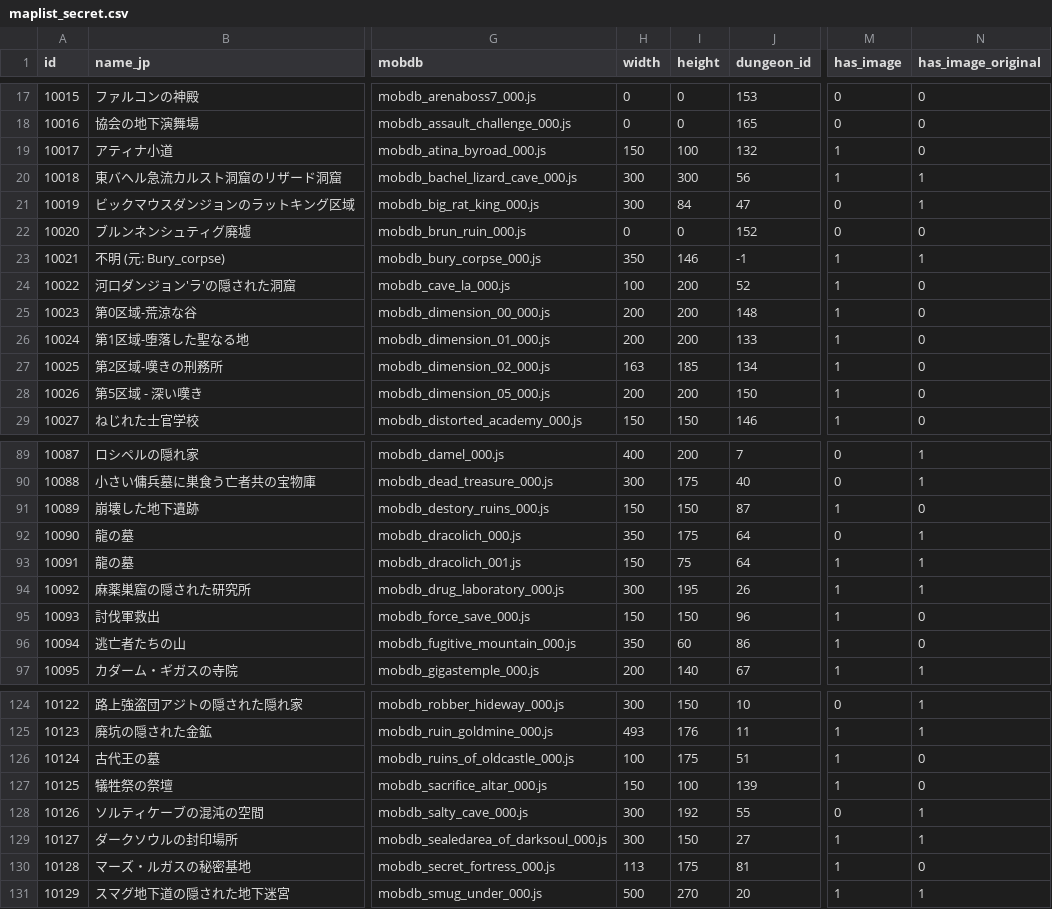
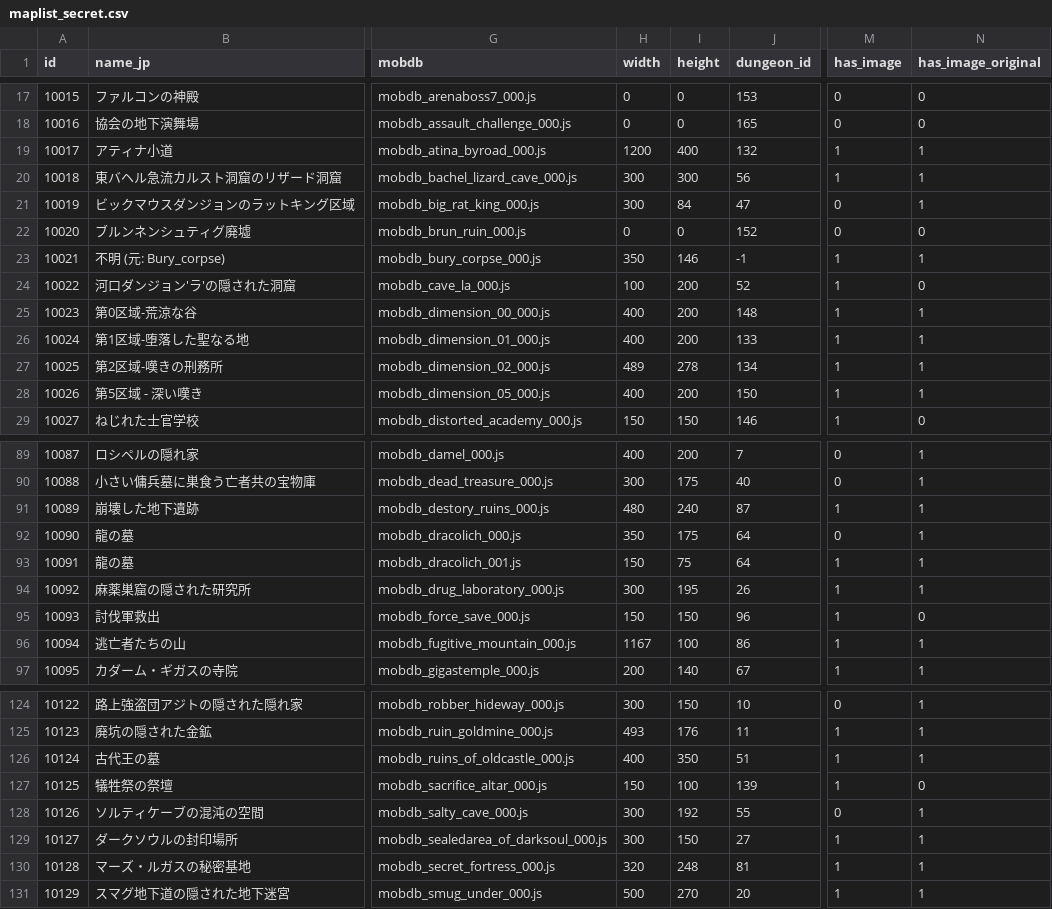
Before and after one commit to sokomin/sokomin_repository2023, a CSV file: db/map_secret/maplist_secret.csv, drawn as a sheet; only a part is shown, gaps mark what is left out; the diff covers the shown part only; the diff names each change by its address in the sheet, - before the commit and + after, or states it on an @@ line.

```diff
--- a/db/map_secret/maplist_secret.csv
+++ b/db/map_secret/maplist_secret.csv
-H19 (width): 150
+H19 (width): 1200
-I19 (height): 100
+I19 (height): 400
-N19 (has_image_original): 0
+N19 (has_image_original): 1
-H25:H26 (width): 200
+H25:H26 (width): 400
-N25:N28 (has_image_original): 0
+N25:N28 (has_image_original): 1
-H27 (width): 163
+H27 (width): 489
-I27 (height): 185
+I27 (height): 278
-H28 (width): 200
+H28 (width): 400
-H91 (width): 150
+H91 (width): 480
-I91 (height): 150
+I91 (height): 240
-N91 (has_image_original): 0
+N91 (has_image_original): 1
-H96 (width): 350
+H96 (width): 1167
-I96 (height): 60
+I96 (height): 100
-N96 (has_image_original): 0
+N96 (has_image_original): 1
-H126 (width): 100
+H126 (width): 400
-I126 (height): 175
+I126 (height): 350
-N126 (has_image_original): 0
+N126 (has_image_original): 1
-H130 (width): 113
+H130 (width): 320
-I130 (height): 175
+I130 (height): 248
-N130 (has_image_original): 0
+N130 (has_image_original): 1
```
Also changed, not shown: 3 added rows, 3 removed rows, 25 edited cells and row numbers in column A elsewhere in this file, 15 other files.
